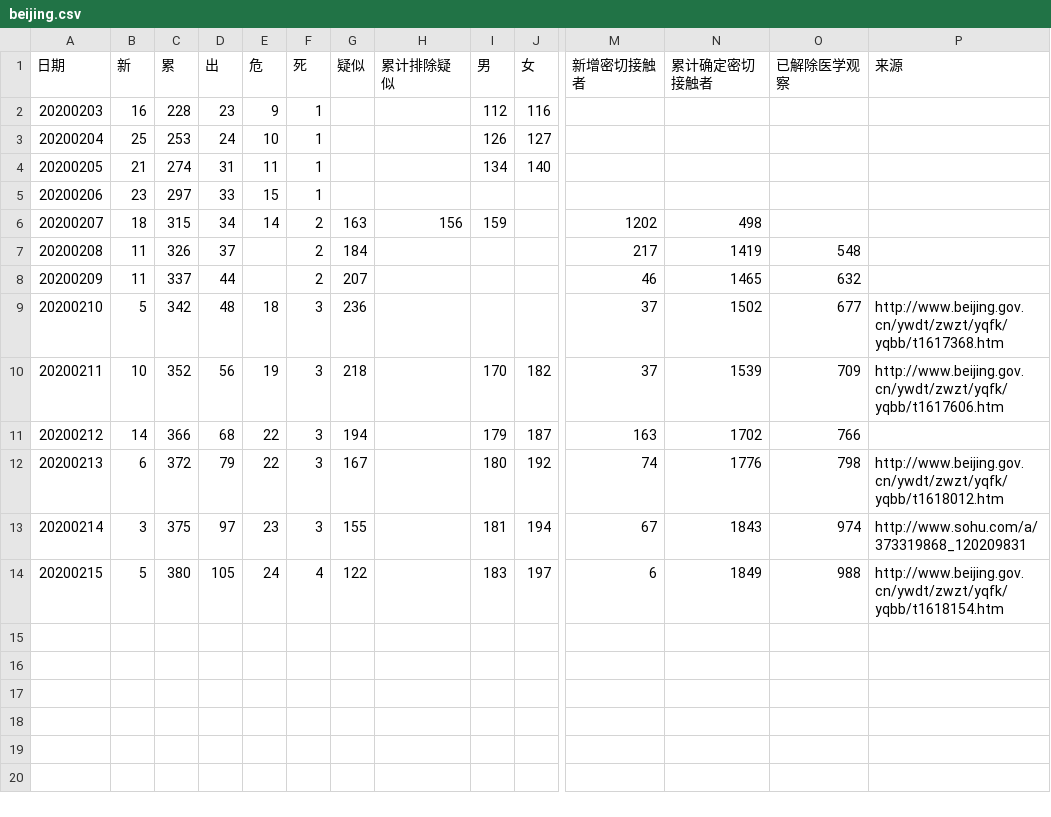
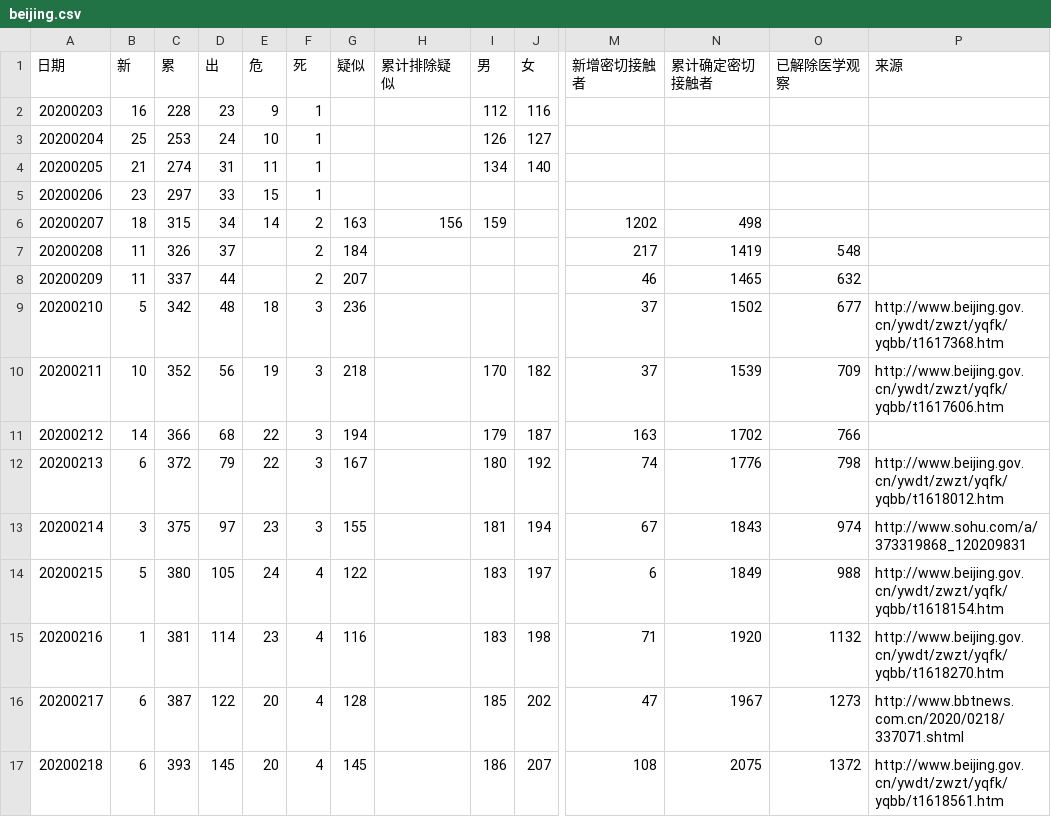
Before and after one commit to aadebuger/wuhan, a CSV file: beijing.csv, drawn as a sheet; only a part is shown, gaps mark what is left out; rows hold the shown columns only; the diff names each change by its address in the sheet, - before the commit and + after, or states it on an @@ line.

```diff
--- a/beijing.csv
+++ b/beijing.csv
+row 15: 20200216 | 1 | 381 | 114 | 23 | 4 | 116 |  | 183 | 198 | 71 | 1920 | 1132 | http://www.beijing.gov.cn/ywdt/zwzt/yqfk/yqbb/t1618270.htm
+row 16: 20200217 | 6 | 387 | 122 | 20 | 4 | 128 |  | 185 | 202 | 47 | 1967 | 1273 | http://www.bbtnews.com.cn/2020/0218/337071.shtml
+row 17: 20200218 | 6 | 393 | 145 | 20 | 4 | 145 |  | 186 | 207 | 108 | 2075 | 1372 | http://www.beijing.gov.cn/ywdt/zwzt/yqfk/yqbb/t1618561.htm
```
Also changed, not shown: fujian.csv, hbwh.csv, 3 other files.
